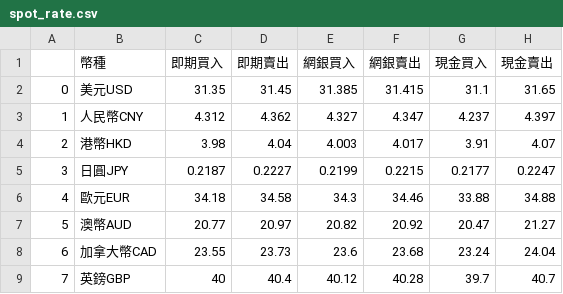
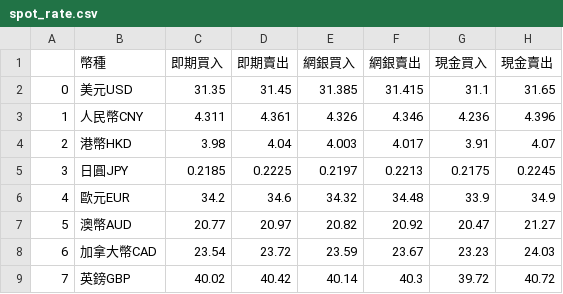
Before and after one commit to JiaLong0209/coding365, a CSV file: AI_python/spot_rate.csv, drawn as a sheet; only a part is shown; the diff covers the shown part only.

```diff
--- a/AI_python/spot_rate.csv
+++ b/AI_python/spot_rate.csv
@@ -2,8 +2,8 @@
 0,美元USD,31.35,31.45,31.385,31.415,31.1,31.65
-1,人民幣CNY,4.312,4.362,4.327,4.347,4.237,4.397
+1,人民幣CNY,4.311,4.361,4.326,4.346,4.236,4.396
 2,港幣HKD,3.98,4.04,4.003,4.017,3.91,4.07
-3,日圓JPY,0.2187,0.2227,0.2199,0.2215,0.2177,0.2247
-4,歐元EUR,34.18,34.58,34.3,34.46,33.88,34.88
+3,日圓JPY,0.2185,0.2225,0.2197,0.2213,0.2175,0.2245
+4,歐元EUR,34.2,34.6,34.32,34.48,33.9,34.9
 5,澳幣AUD,20.77,20.97,20.82,20.92,20.47,21.27
-6,加拿大幣CAD,23.55,23.73,23.6,23.68,23.24,24.04
-7,英鎊GBP,40,40.4,40.12,40.28,39.7,40.7
+6,加拿大幣CAD,23.54,23.72,23.59,23.67,23.23,24.03
+7,英鎊GBP,40.02,40.42,40.14,40.3,39.72,40.72
```
Also changed, not shown: 24 edited cells elsewhere in this file, 1 other file.
